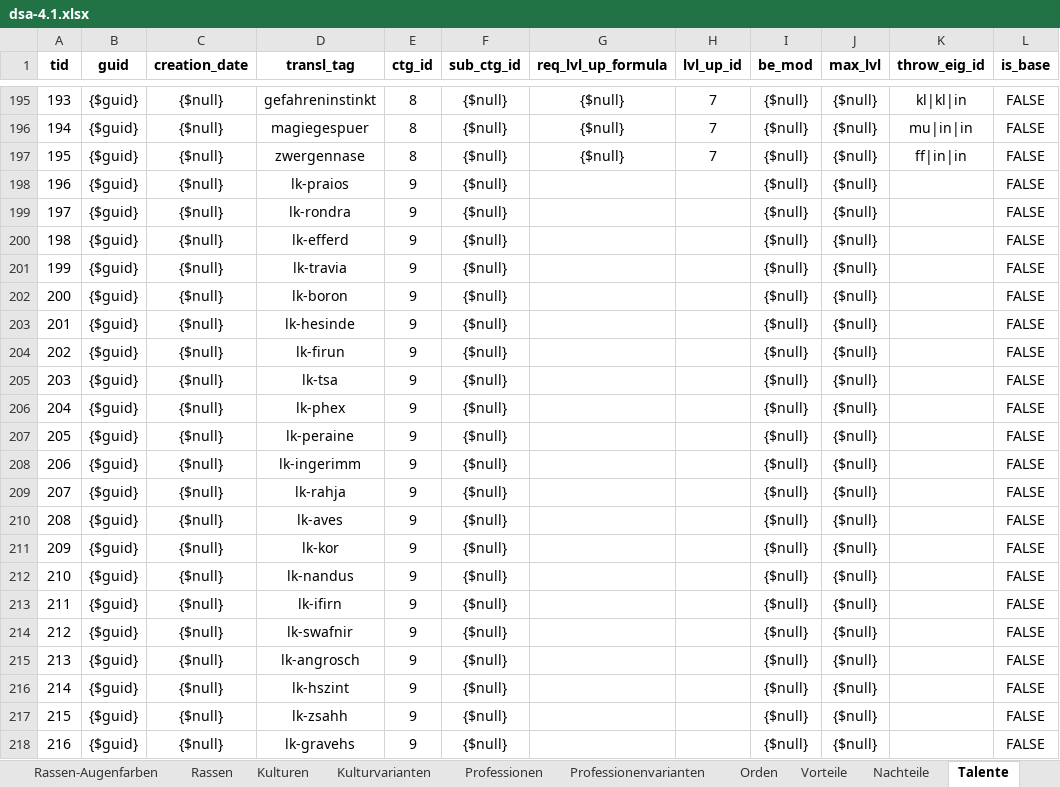
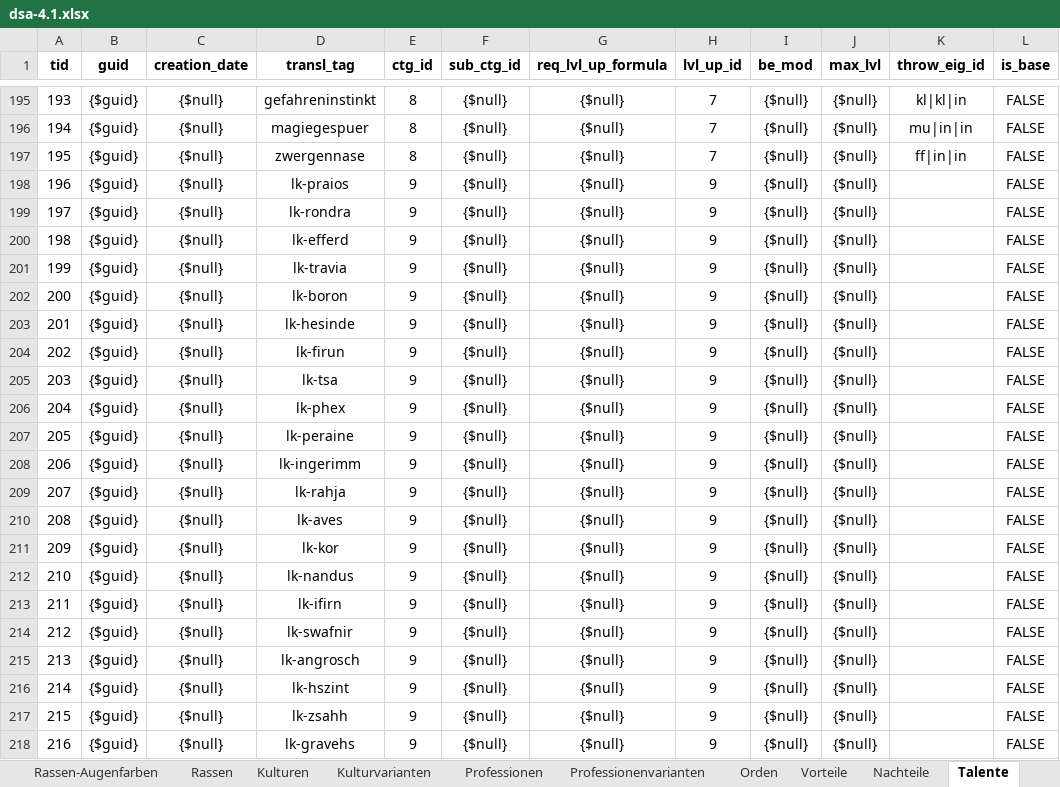
Before and after one commit to gi2000/Goetterblick, an Excel workbook: src/site/documents/rulebooks-dsa-4.1/dsa-4.1.xlsx, sheet Talente, drawn as a sheet; only a part is shown, gaps mark what is left out; values as stored, in another font and other column widths than the file's, no borders; the diff names each change by its address in the sheet, - before the commit and + after, or states it on an @@ line.

Commit message:
updated dsa-4.1.xlsx updated Götterblick.epgz

```diff
--- a/src/site/documents/rulebooks-dsa-4.1/dsa-4.1.xlsx (sheet Talente)
+++ b/src/site/documents/rulebooks-dsa-4.1/dsa-4.1.xlsx (sheet Talente)
-G198:G218 (req_lvl_up_formula): (empty)
+G198:G218 (req_lvl_up_formula): {$null}
-H198:H218 (lvl_up_id): (empty)
+H198:H218 (lvl_up_id): 9
```
Also changed, not shown: 1 other file.
